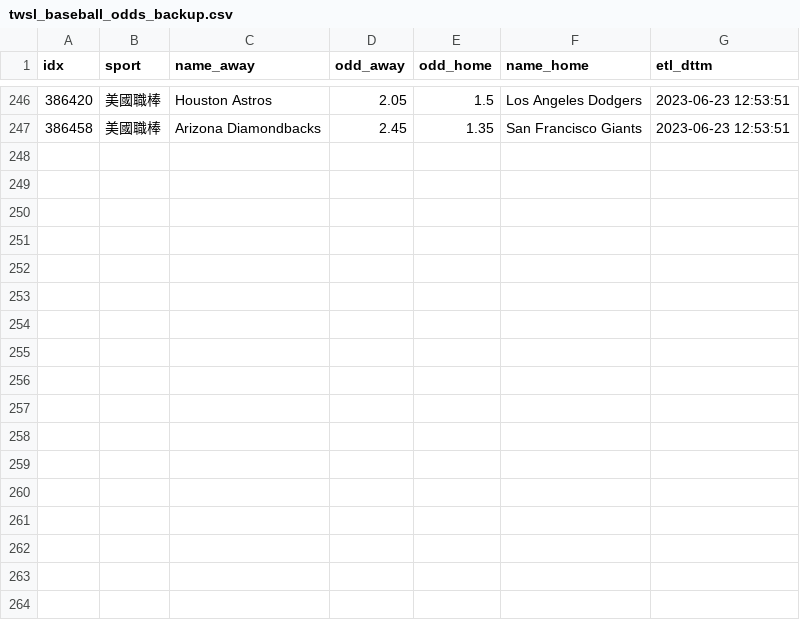
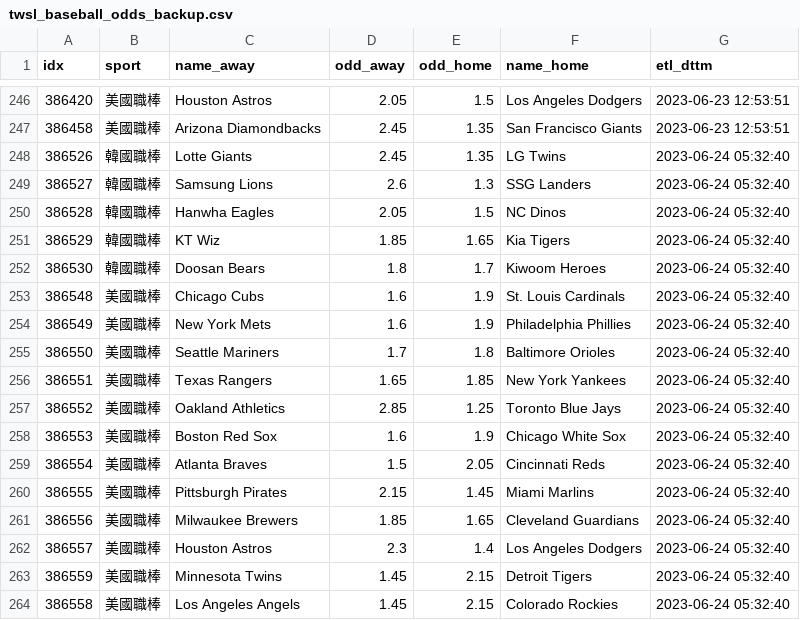
Before and after one commit to achilles0926/tw_sport_lottery, a CSV file: twsl_baseball_odds_backup.csv, drawn as a sheet; only a part is shown, gaps mark what is left out.

```diff
--- a/twsl_baseball_odds_backup.csv
+++ b/twsl_baseball_odds_backup.csv
@@ -247 +247,18 @@
 386458,美國職棒,Arizona Diamondbacks,2.45,1.35,San Francisco Giants,2023-06-23 12:53:51
+386526,韓國職棒,Lotte Giants,2.45,1.35,LG Twins,2023-06-24 05:32:40
+386527,韓國職棒,Samsung Lions,2.6,1.3,SSG Landers,2023-06-24 05:32:40
+386528,韓國職棒,Hanwha Eagles,2.05,1.5,NC Dinos,2023-06-24 05:32:40
+386529,韓國職棒,KT Wiz,1.85,1.65,Kia Tigers,2023-06-24 05:32:40
+386530,韓國職棒,Doosan Bears,1.8,1.7,Kiwoom Heroes,2023-06-24 05:32:40
+386548,美國職棒,Chicago Cubs,1.6,1.9,St. Louis Cardinals,2023-06-24 05:32:40
+386549,美國職棒,New York Mets,1.6,1.9,Philadelphia Phillies,2023-06-24 05:32:40
+386550,美國職棒,Seattle Mariners,1.7,1.8,Baltimore Orioles,2023-06-24 05:32:40
+386551,美國職棒,Texas Rangers,1.65,1.85,New York Yankees,2023-06-24 05:32:40
+386552,美國職棒,Oakland Athletics,2.85,1.25,Toronto Blue Jays,2023-06-24 05:32:40
+386553,美國職棒,Boston Red Sox,1.6,1.9,Chicago White Sox,2023-06-24 05:32:40
+386554,美國職棒,Atlanta Braves,1.5,2.05,Cincinnati Reds,2023-06-24 05:32:40
+386555,美國職棒,Pittsburgh Pirates,2.15,1.45,Miami Marlins,2023-06-24 05:32:40
+386556,美國職棒,Milwaukee Brewers,1.85,1.65,Cleveland Guardians,2023-06-24 05:32:40
+386557,美國職棒,Houston Astros,2.3,1.4,Los Angeles Dodgers,2023-06-24 05:32:40
+386559,美國職棒,Minnesota Twins,1.45,2.15,Detroit Tigers,2023-06-24 05:32:40
+386558,美國職棒,Los Angeles Angels,1.45,2.15,Colorado Rockies,2023-06-24 05:32:40
```
Also changed, not shown: twsl_baseball_odds_base.csv, twsl_baseball_odds_new.csv.
